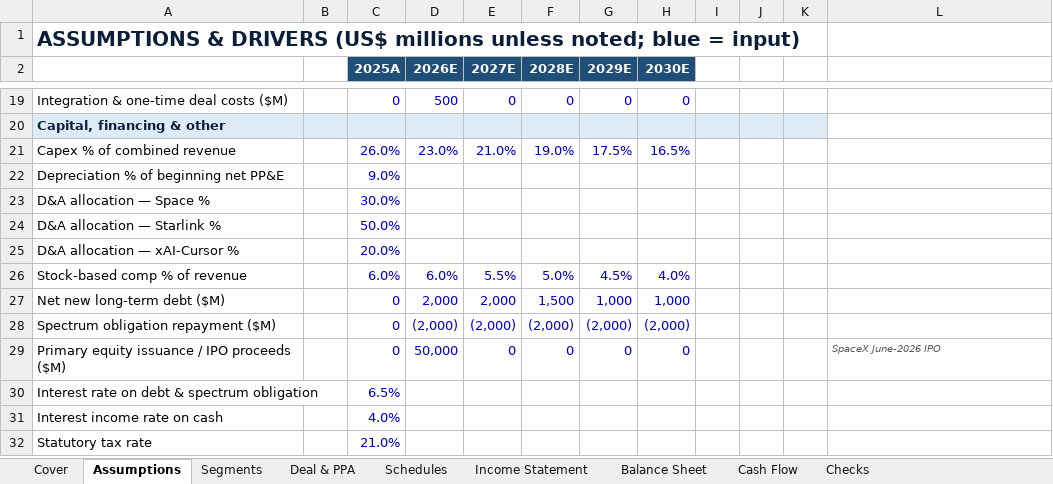
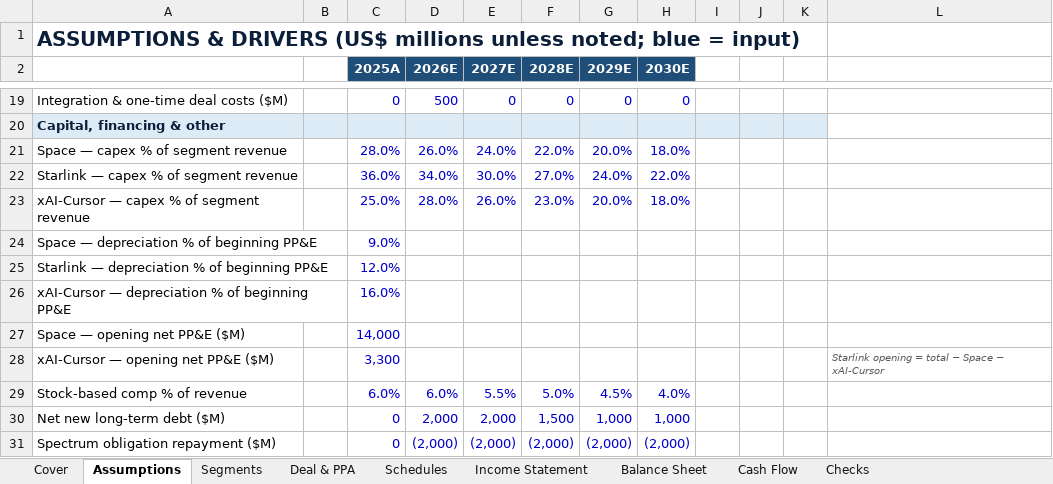
Before and after one commit to ms4674/Equity-research, an Excel workbook: SpaceX_Cursor_Pro_Forma_Model.xlsx, sheet Assumptions, drawn as a sheet; only a part is shown, gaps mark what is left out; the shorter side is filled out with more unchanged rows; values as stored, in another font and other column widths than the file's, no borders; removed rows and columns are numbered as before the commit, all else as after; the diff names each change by its address in the sheet, - before the commit and + after, or states it on an @@ line.

```diff
--- a/SpaceX_Cursor_Pro_Forma_Model.xlsx (sheet Assumptions)
+++ b/SpaceX_Cursor_Pro_Forma_Model.xlsx (sheet Assumptions)
-row 21: Capex % of combined revenue |  | 26.0% | 23.0% | 21.0% | 19.0% | 17.5% | 16.5%
+row 21: Space — capex % of segment revenue |  | 28.0% | 26.0% | 24.0% | 22.0% | 20.0% | 18.0%
+row 22: Starlink — capex % of segment revenue |  | 36.0% | 34.0% | 30.0% | 27.0% | 24.0% | 22.0%
+row 23: xAI-Cursor — capex % of segment revenue |  | 25.0% | 28.0% | 26.0% | 23.0% | 20.0% | 18.0%
-A24: Depreciation % of beginning net PP&E
+A24: Space — depreciation % of beginning PP&E
-row 23: D&A allocation — Space % |  | 30.0%
-row 24: D&A allocation — Starlink % |  | 50.0%
-row 25: D&A allocation — xAI-Cursor % |  | 20.0%
+row 25: Starlink — depreciation % of beginning PP&E |  | 12.0%
+row 26: xAI-Cursor — depreciation % of beginning PP&E |  | 16.0%
+row 27: Space — opening net PP&E ($M) |  | 14,000
+row 28: xAI-Cursor — opening net PP&E ($M) |  | 3,300 |  |  |  |  |  |  |  |  | Starlink opening = total − Space − xAI-Cursor
```
Also changed, not shown: sheet Schedules, sheet Balance Sheet, sheet Segments, sheet Income Statement, sheet Cash Flow, sheet Deal & PPA, 1 other file.
